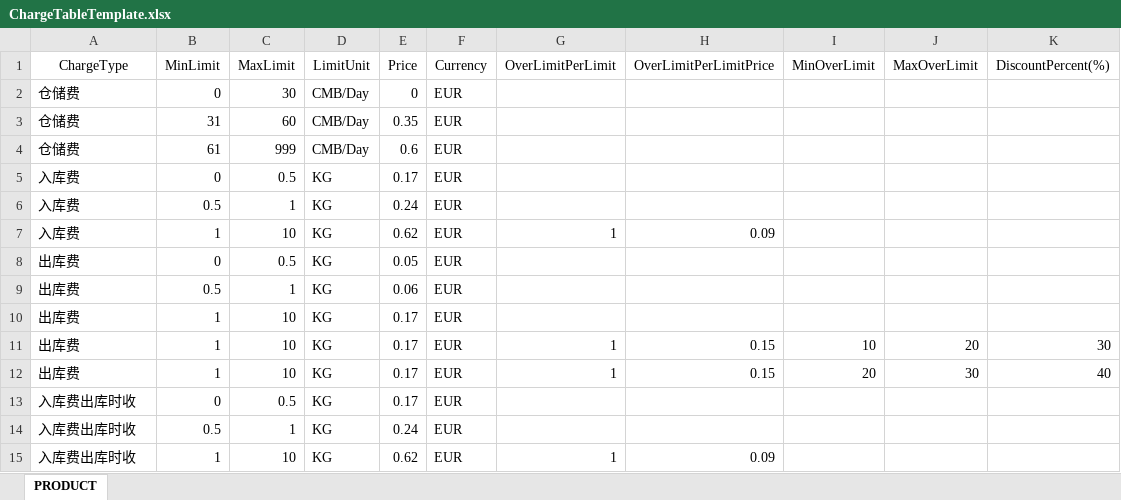
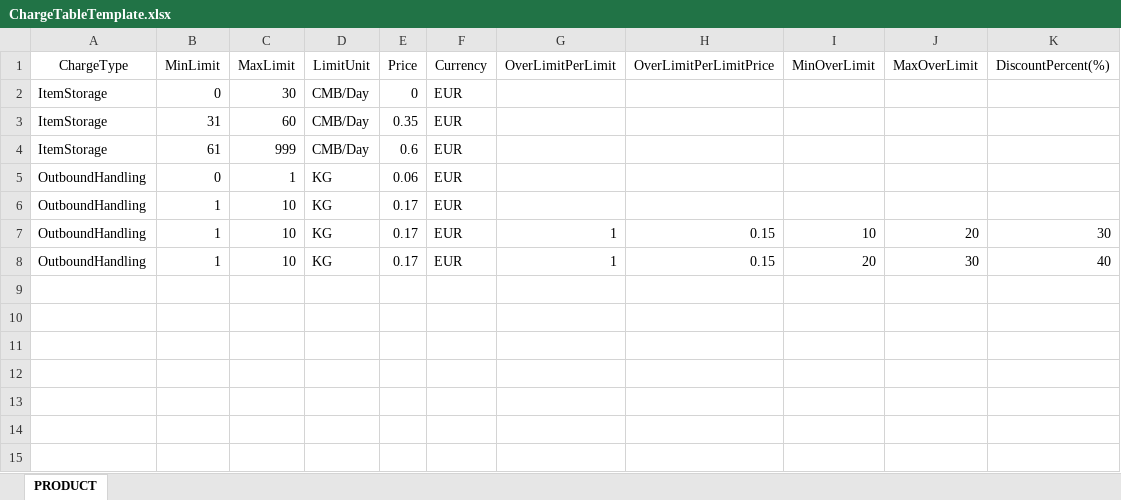
Before and after one commit to gaolujie1989/yii2-extends, an Excel workbook: src/templates/ChargeTableTemplate.xlsx, sheet PRODUCT, drawn as a sheet; values as stored, in another font and other column widths than the file's, no borders; removed rows and columns are numbered as before the commit, all else as after; the diff names each change by its address in the sheet, - before the commit and + after, or states it on an @@ line.

```diff
--- a/src/templates/ChargeTableTemplate.xlsx (sheet PRODUCT)
+++ b/src/templates/ChargeTableTemplate.xlsx (sheet PRODUCT)
-A2:A4 (ChargeType): 仓储费
+A2:A4 (ChargeType): ItemStorage
-row 5: 入库费 | 0 | 0.5 | KG | 0.17 | EUR
-row 6: 入库费 | 0.5 | 1 | KG | 0.24 | EUR
-row 7: 入库费 | 1 | 10 | KG | 0.62 | EUR | 1 | 0.09
-row 8: 出库费 | 0 | 0.5 | KG | 0.05 | EUR
-A5:A8 (ChargeType): 出库费
+A5:A8 (ChargeType): OutboundHandling
-B5 (MinLimit): 0.5
+B5 (MinLimit): 0
-row 13: 入库费出库时收 | 0 | 0.5 | KG | 0.17 | EUR
-row 14: 入库费出库时收 | 0.5 | 1 | KG | 0.24 | EUR
-row 15: 入库费出库时收 | 1 | 10 | KG | 0.62 | EUR | 1 | 0.09
```
Also changed, not shown: src/templates/ShippingTableTemplate.xlsx, 8 other files.
